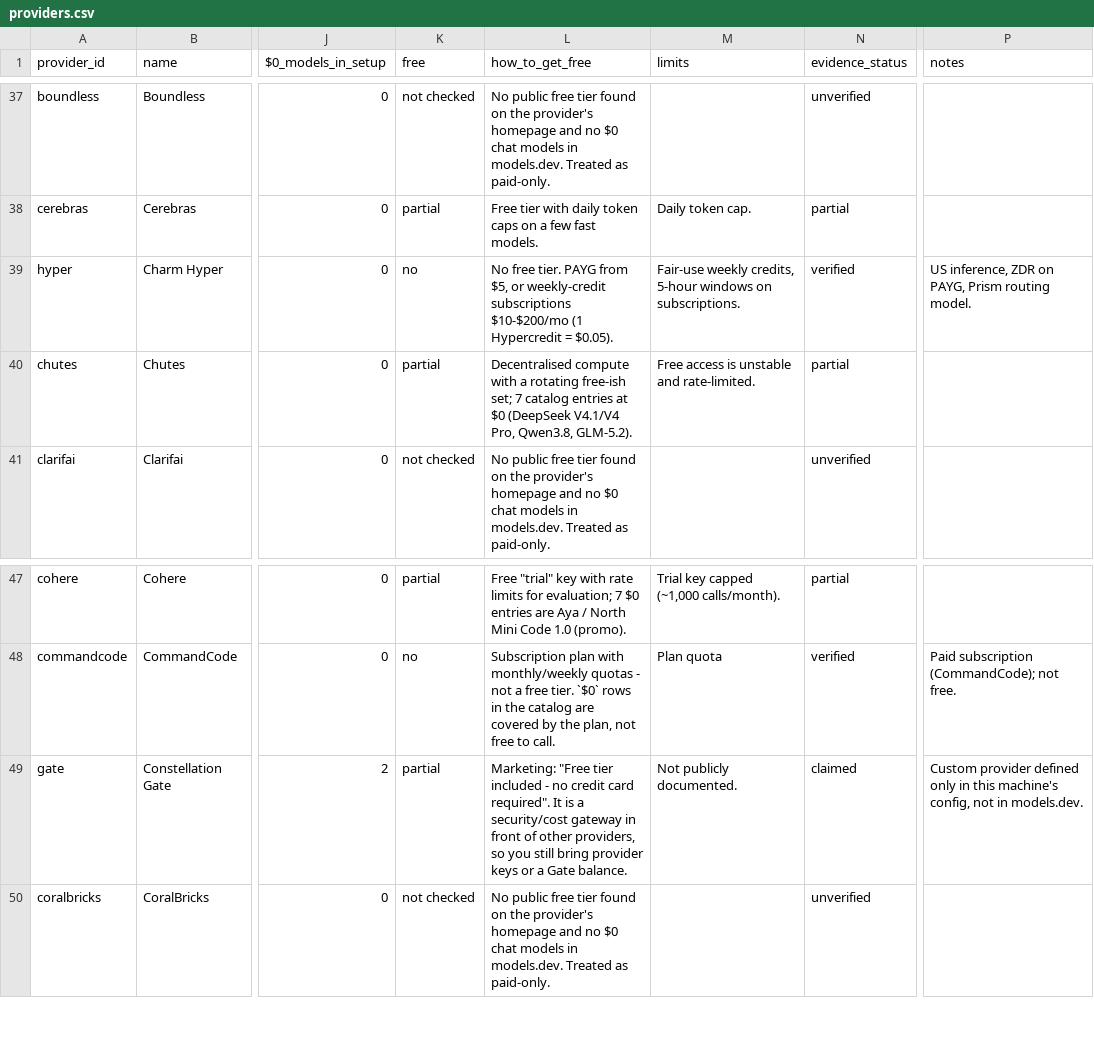
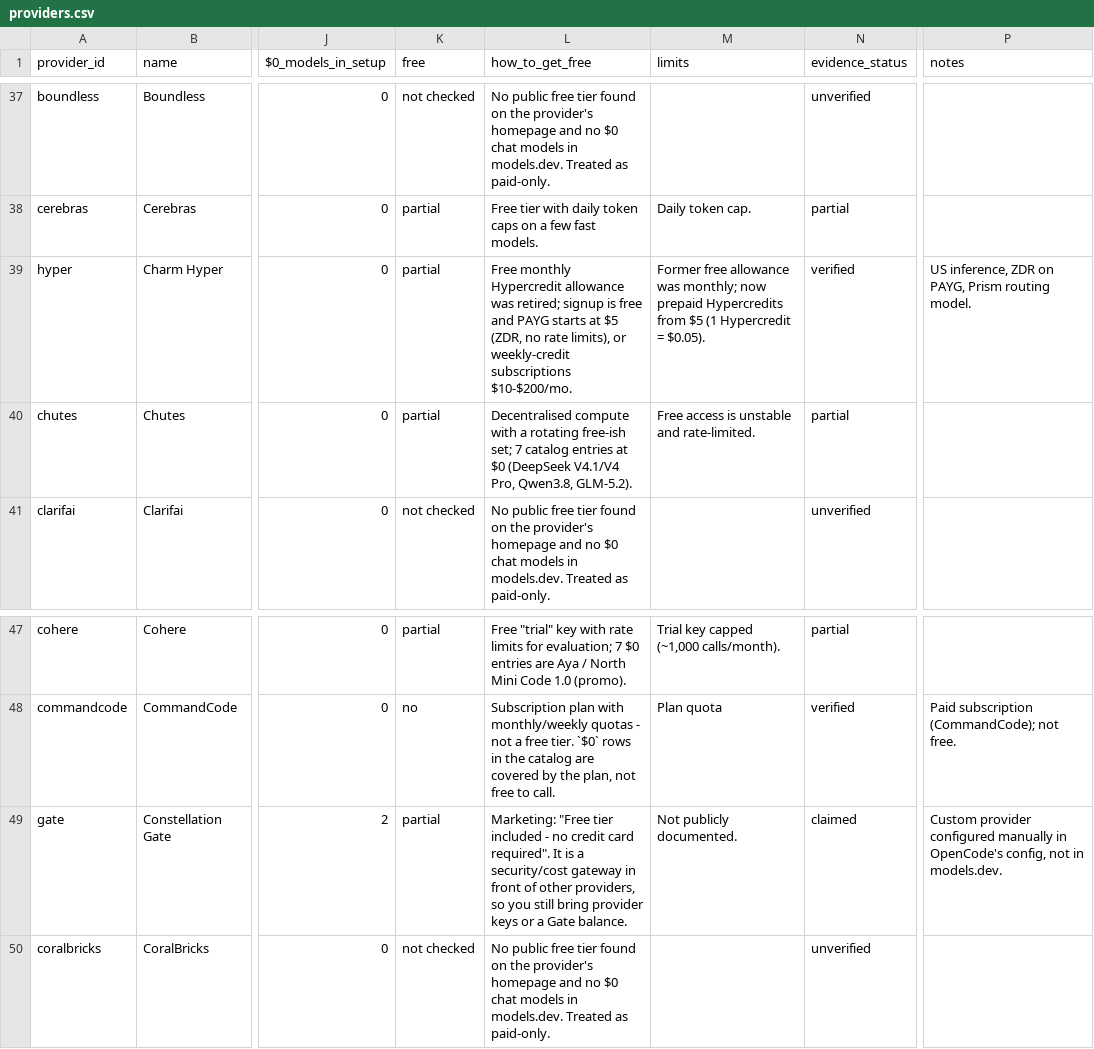
Before and after one commit to mnk-works/opencode-free-providers, a CSV file: data/providers.csv, drawn as a sheet; only a part is shown, gaps mark what is left out; the diff names each change by its address in the sheet, - before the commit and + after, or states it on an @@ line.

Commit message:
Remove personal-config references; record Charm Hyper's retired free trial

```diff
--- a/data/providers.csv
+++ b/data/providers.csv
-K39 (free): no
+K39 (free): partial
-L39 (how_to_get_free): No free tier. PAYG from $5, or weekly-credit subscriptions $10-$200/mo (1 Hypercredit = $0.05).
+L39 (how_to_get_free): Free monthly Hypercredit allowance was retired; signup is free and PAYG starts at $5 (ZDR, no rate limits), or weekly-credit subscriptions $10-$200/mo.
-M39 (limits): Fair-use weekly credits, 5-hour windows on subscriptions.
+M39 (limits): Former free allowance was monthly; now prepaid Hypercredits from $5 (1 Hypercredit = $0.05).
-P49 (notes): Custom provider defined only in this machine's config, not…
+P49 (notes): Custom provider configured manually in OpenCode's config, not…
```
Also changed, not shown: 1 other file.
